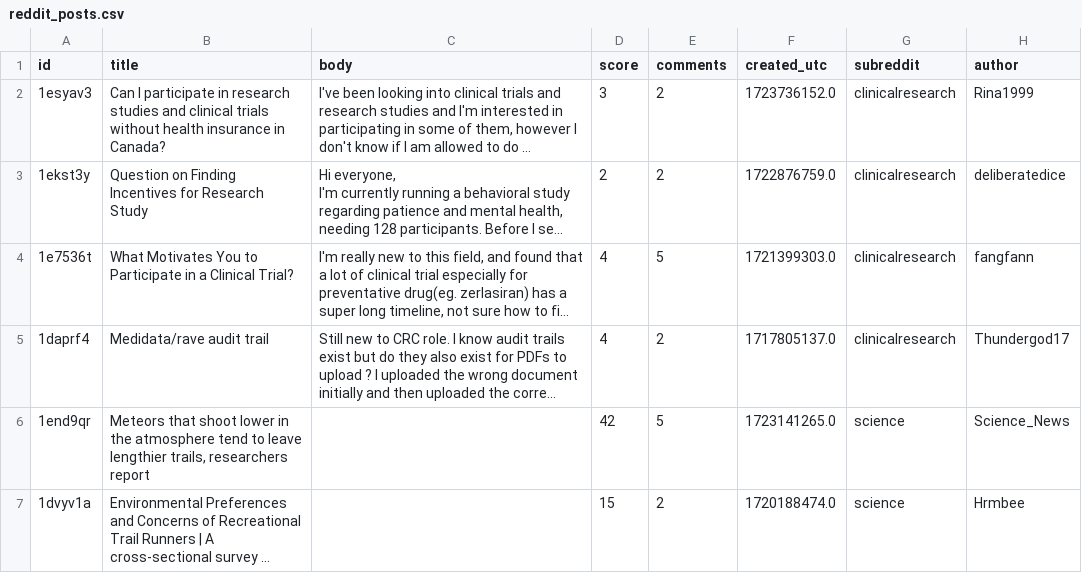
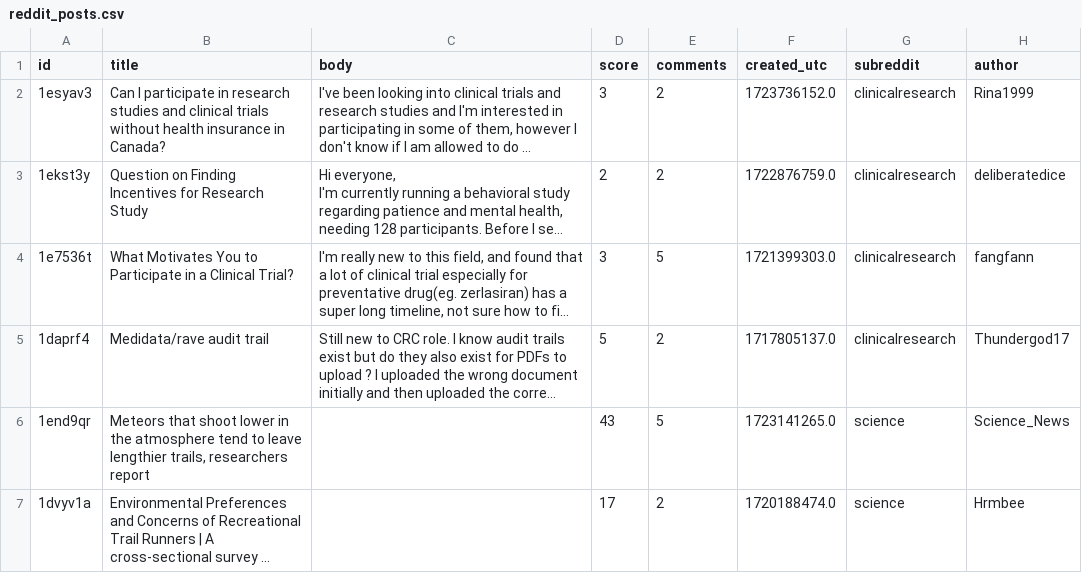
Before and after one commit to Prateek-27/TrialMatch, a CSV file: data/reddit_posts.csv, drawn as a sheet; long unchanged cells end in …; the diff names each change by its address in the sheet, - before the commit and + after, or states it on an @@ line.

```diff
--- a/data/reddit_posts.csv
+++ b/data/reddit_posts.csv
-D4 (score): 4
+D4 (score): 3
-D5 (score): 4
+D5 (score): 5
-D6 (score): 42
+D6 (score): 43
-D7 (score): 15
+D7 (score): 17
```
Also changed, not shown: data/reddit_comments.csv, data/reddit_comments_with_sentiment.csv, 4 other files.
